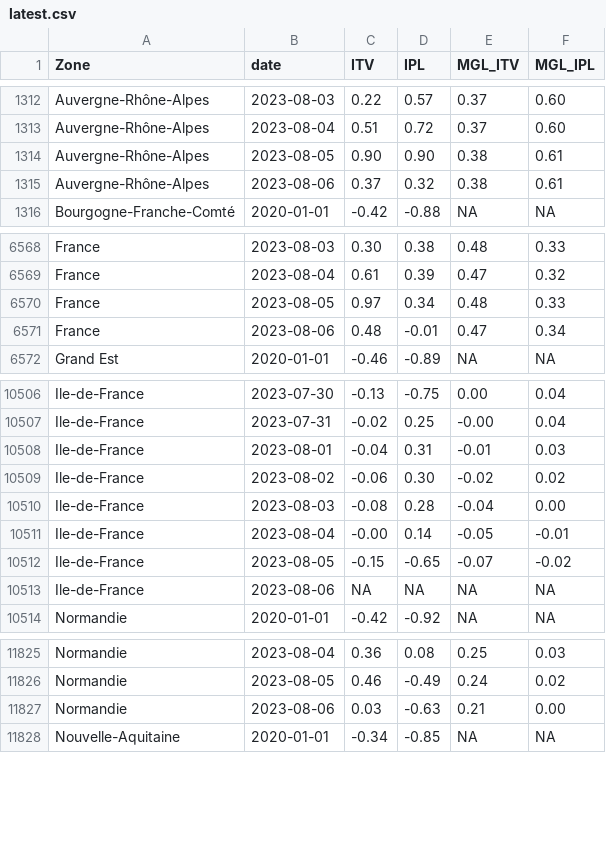
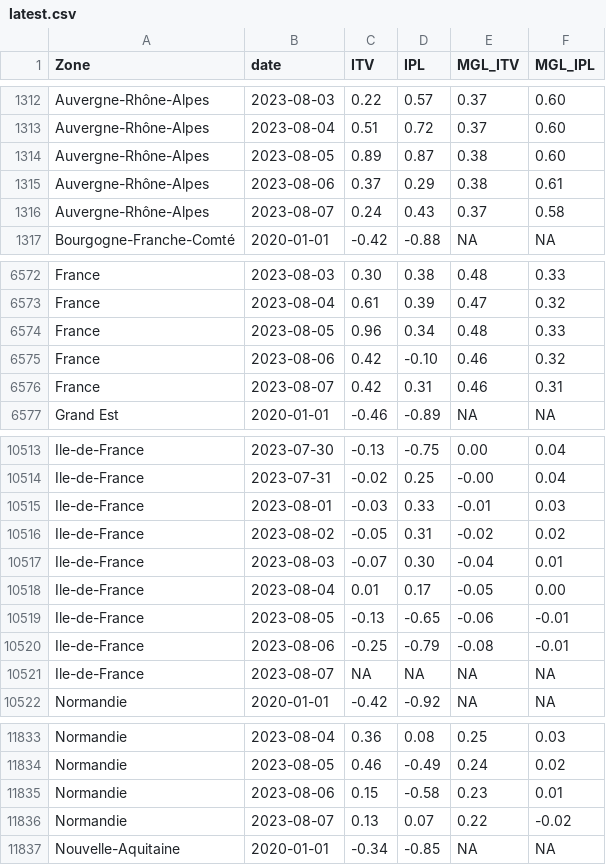
Before and after one commit to CEREMA/data-trafic, a CSV file: fr/latest.csv, drawn as a sheet; only a part is shown, gaps mark what is left out; the diff covers the shown part only.

```diff
--- a/fr/latest.csv
+++ b/fr/latest.csv
@@ -1313,4 +1313,5 @@ Auvergne-Rhône-Alpes,2023-08-03,0.22,0.57,0.37,0.60
 Auvergne-Rhône-Alpes,2023-08-04,0.51,0.72,0.37,0.60
-Auvergne-Rhône-Alpes,2023-08-05,0.90,0.90,0.38,0.61
-Auvergne-Rhône-Alpes,2023-08-06,0.37,0.32,0.38,0.61
+Auvergne-Rhône-Alpes,2023-08-05,0.89,0.87,0.38,0.60
+Auvergne-Rhône-Alpes,2023-08-06,0.37,0.29,0.38,0.61
+Auvergne-Rhône-Alpes,2023-08-07,0.24,0.43,0.37,0.58
 Bourgogne-Franche-Comté,2020-01-01,-0.42,-0.88,NA,NA
@@ -6569,4 +6573,5 @@ France,2023-08-03,0.30,0.38,0.48,0.33
 France,2023-08-04,0.61,0.39,0.47,0.32
-France,2023-08-05,0.97,0.34,0.48,0.33
-France,2023-08-06,0.48,-0.01,0.47,0.34
+France,2023-08-05,0.96,0.34,0.48,0.33
+France,2023-08-06,0.42,-0.10,0.46,0.32
+France,2023-08-07,0.42,0.31,0.46,0.31
 Grand Est,2020-01-01,-0.46,-0.89,NA,NA
@@ -10507,8 +10514,9 @@ Ile-de-France,2023-07-30,-0.13,-0.75,0.00,0.04
 Ile-de-France,2023-07-31,-0.02,0.25,-0.00,0.04
-Ile-de-France,2023-08-01,-0.04,0.31,-0.01,0.03
-Ile-de-France,2023-08-02,-0.06,0.30,-0.02,0.02
-Ile-de-France,2023-08-03,-0.08,0.28,-0.04,0.00
-Ile-de-France,2023-08-04,-0.00,0.14,-0.05,-0.01
-Ile-de-France,2023-08-05,-0.15,-0.65,-0.07,-0.02
-Ile-de-France,2023-08-06,NA,NA,NA,NA
+Ile-de-France,2023-08-01,-0.03,0.33,-0.01,0.03
+Ile-de-France,2023-08-02,-0.05,0.31,-0.02,0.02
+Ile-de-France,2023-08-03,-0.07,0.30,-0.04,0.01
+Ile-de-France,2023-08-04,0.01,0.17,-0.05,0.00
+Ile-de-France,2023-08-05,-0.13,-0.65,-0.06,-0.01
+Ile-de-France,2023-08-06,-0.25,-0.79,-0.08,-0.01
+Ile-de-France,2023-08-07,NA,NA,NA,NA
 Normandie,2020-01-01,-0.42,-0.92,NA,NA
@@ -11826,3 +11834,4 @@ Normandie,2023-08-04,0.36,0.08,0.25,0.03
 Normandie,2023-08-05,0.46,-0.49,0.24,0.02
-Normandie,2023-08-06,0.03,-0.63,0.21,0.00
+Normandie,2023-08-06,0.15,-0.58,0.23,0.01
+Normandie,2023-08-07,0.13,0.07,0.22,-0.02
 Nouvelle-Aquitaine,2020-01-01,-0.34,-0.85,NA,NA
```
Also changed, not shown: 9 added rows and 20 edited cells elsewhere in this file, collectivites/paris_brut_latest.csv, collectivites/paris_latest.csv, 2 other files.
